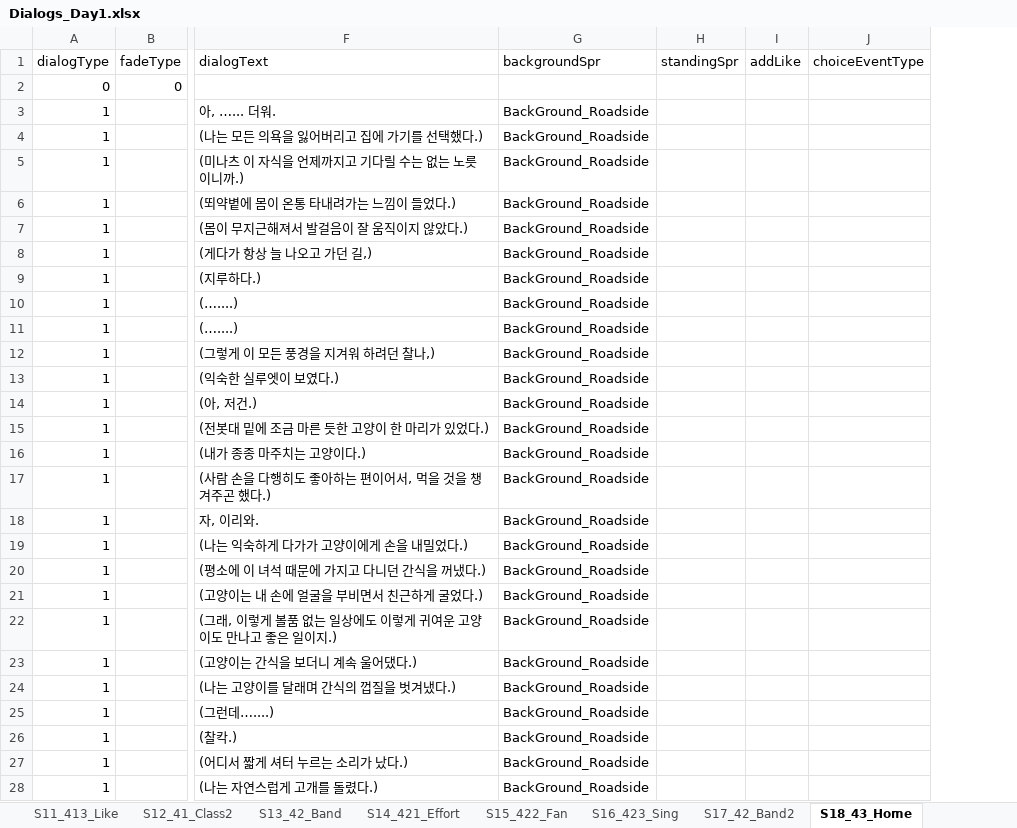
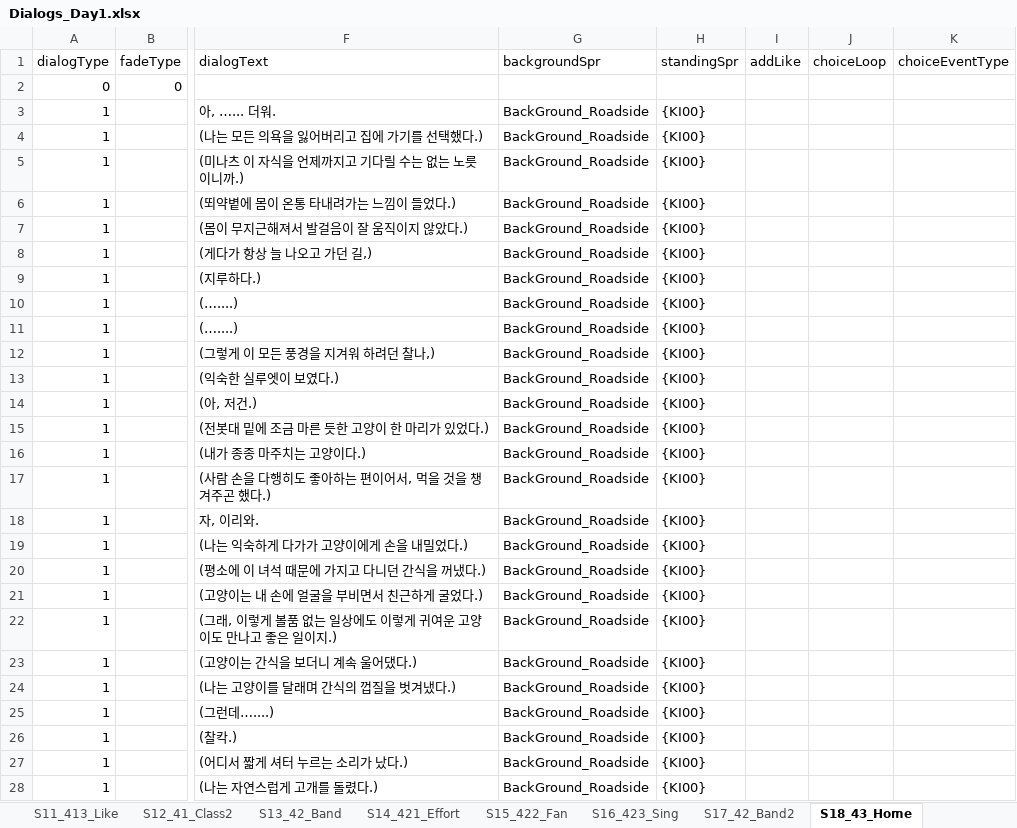
Before and after one commit to oNe731/Download-Project, an Excel workbook: Download/Assets/Resources/4. Data/1. VisualNovel/Dialogs/Dialogs_Day1.xlsx, sheet S18_43_Home, drawn as a sheet; only a part is shown, gaps mark what is left out; values as stored, in another font and other column widths than the file's, no borders; conditional formats not drawn; the diff covers the shown part only; the diff names each change by its address in the sheet, - before the commit and + after, or states it on an @@ line.

```diff
--- a/Download/Assets/Resources/4. Data/1. VisualNovel/Dialogs/Dialogs_Day1.xlsx (sheet S18_43_Home)
+++ b/Download/Assets/Resources/4. Data/1. VisualNovel/Dialogs/Dialogs_Day1.xlsx (sheet S18_43_Home)
+column J (choiceLoop), empty
-H3:H28 (standingSpr): (empty)
+H3:H28 (standingSpr): {KI00}
```
Also changed, not shown: 76 edited cells elsewhere in this sheet, sheet S16_423_Sing, sheet S00_1_SchoolGo, sheet S02_3_BandRoom, sheet S13_42_Band, sheet S05_33_Piano, sheet S17_42_Band2, 17 more sheets, 53 other files.
